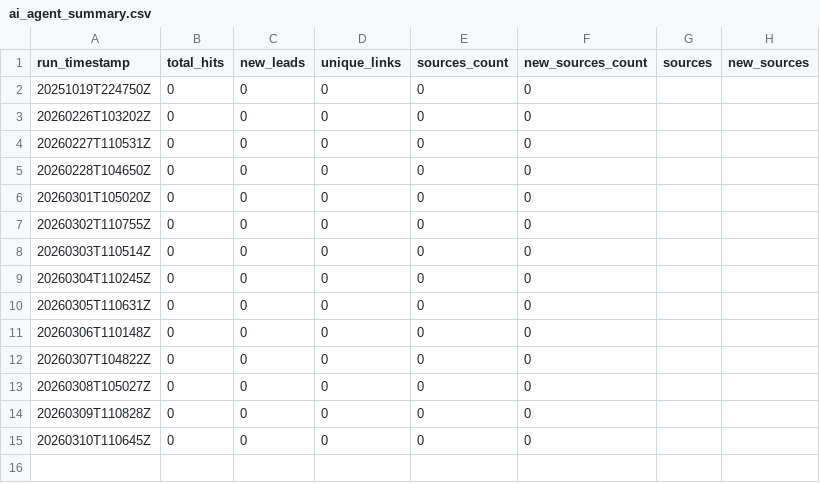
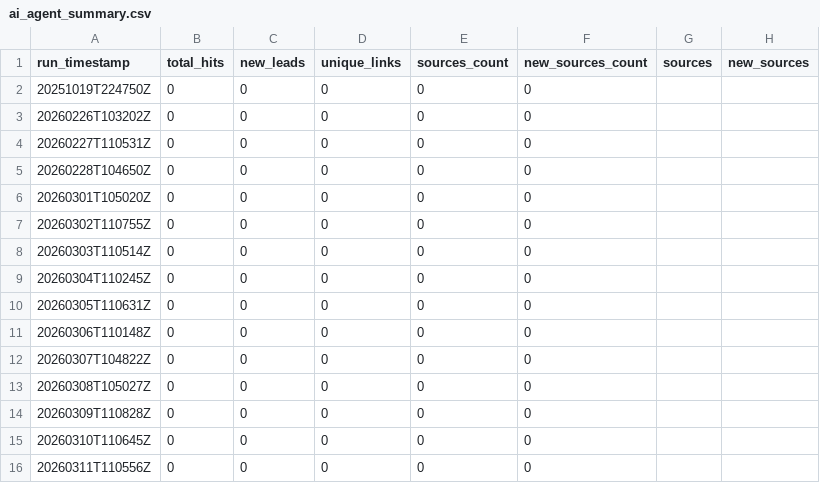
Before and after one commit to StegVerse-Labs/FREE-DOM, a CSV file: data/summary/ai_agent_summary.csv, drawn as a sheet.

Commit message:
chore(ai-agent): update public-source leads + summary

```diff
--- a/data/summary/ai_agent_summary.csv
+++ b/data/summary/ai_agent_summary.csv
@@ -15 +15,2 @@ run_timestamp,total_hits,new_leads,unique_links,sources_count,new_sources_count,
 20260310T110645Z,0,0,0,0,0,,
+20260311T110556Z,0,0,0,0,0,,
```
Also changed, not shown: 1 other file.
